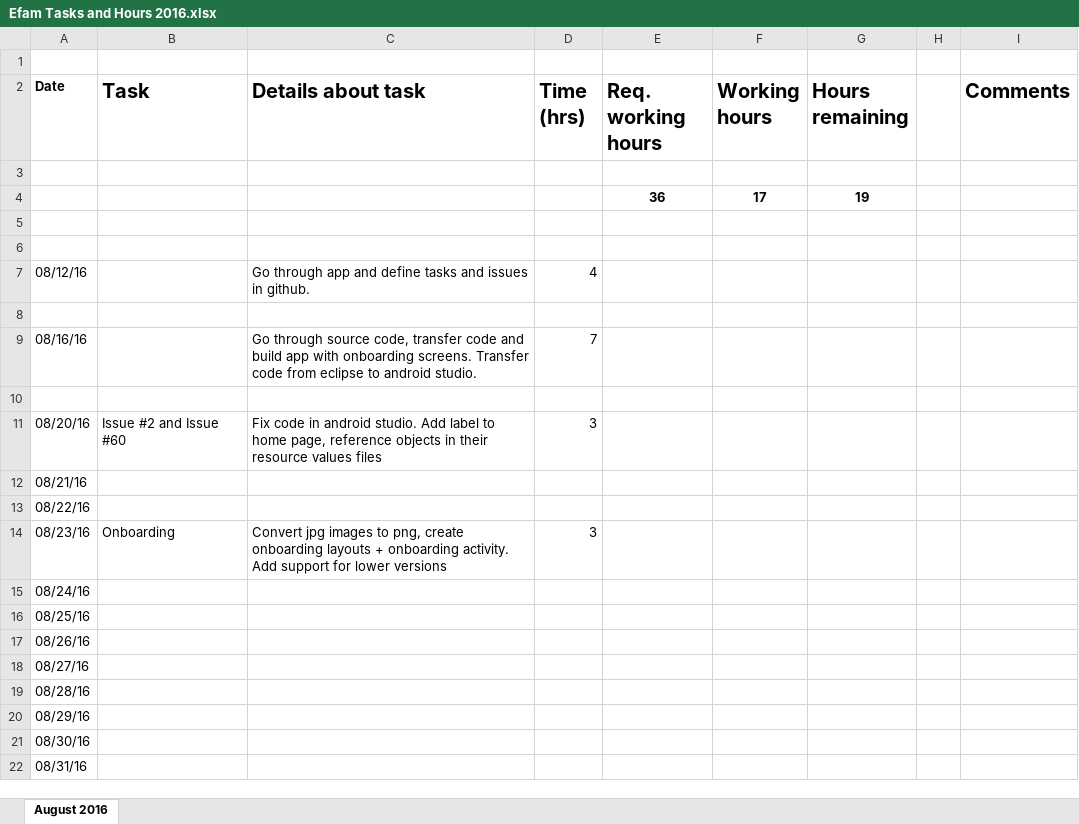
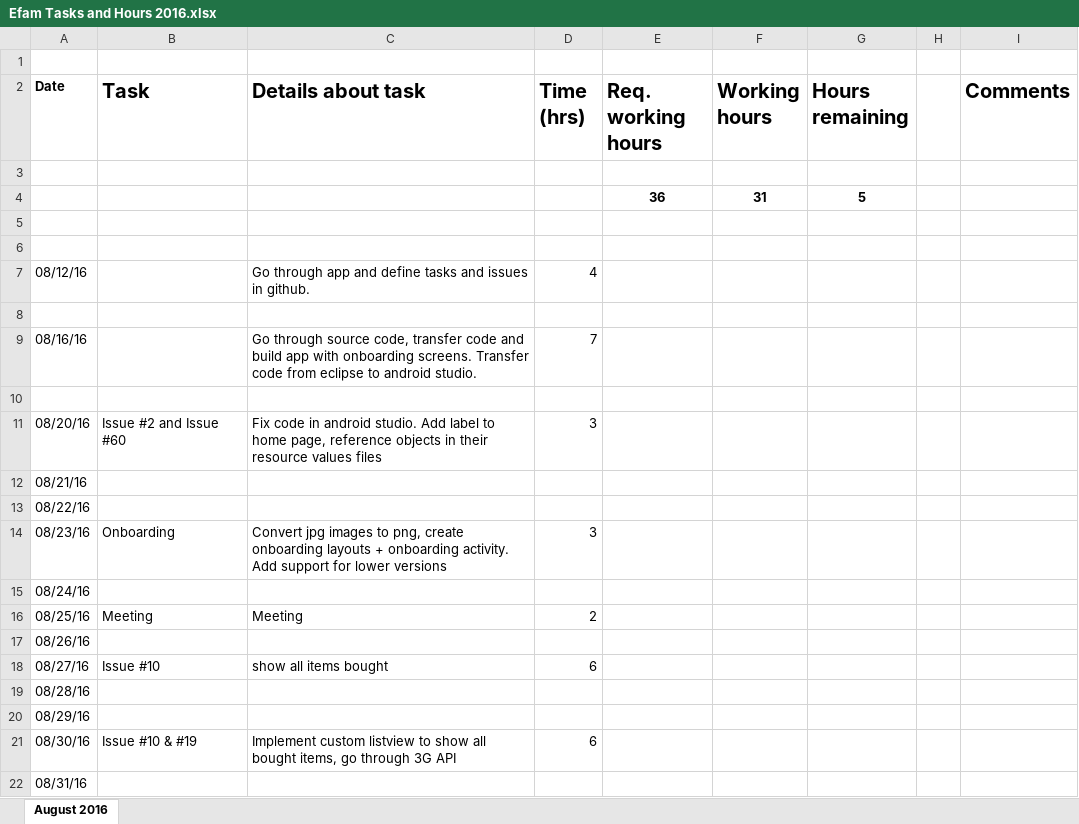
Before and after one commit to kevgichohi/cleanup, an Excel workbook: Documents/Efam Tasks and Hours 2016.xlsx, sheet August 2016, drawn as a sheet; values as stored, in another font and other column widths than the file's, no borders; removed rows and columns are numbered as before the commit, all else as after; the diff names each change by its address in the sheet, - before the commit and + after, or states it on an @@ line.

Commit message:
Issue #10

```diff
--- a/Documents/Efam Tasks and Hours 2016.xlsx (sheet August 2016)
+++ b/Documents/Efam Tasks and Hours 2016.xlsx (sheet August 2016)
-row 4:  |  |  |  | 36 | 17 | 19
+row 4:  |  |  |  | 36 | 31 | 5
-row 16: 08/25/16
+row 16: 08/25/16 | Meeting | Meeting | 2
-row 18: 08/27/16
+row 18: 08/27/16 | Issue #10 | show all items bought | 6
-row 21: 08/30/16
+row 21: 08/30/16 | Issue #10 & #19 | Implement custom listview to show all bought items, go through 3G API | 6
```
Also changed, not shown: 9 other files.
